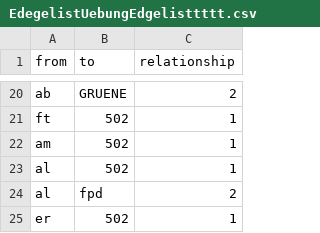
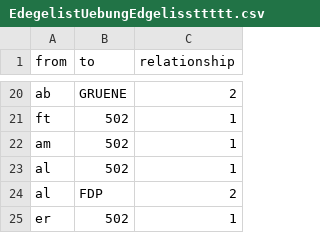
Before and after one commit to tkhdm/sandhu_edgelist, a CSV file: EdegelistUebungEdgelissttttt.csv (was EdegelistUebungEdgelisttttt.csv), drawn as a sheet; only a part is shown, gaps mark what is left out.

Commit message:
Update and rename EdegelistUebungEdgelisttttt.csv to EdegelistUebungEdgelissttttt.csv

```diff
--- a/EdegelistUebungEdgelisttttt.csv
+++ b/EdegelistUebungEdgelissttttt.csv
@@ -23,3 +23,3 @@ am,502,1
 al,502,1
-al,fpd,2
+al,FDP,2
 er,502,1
```
